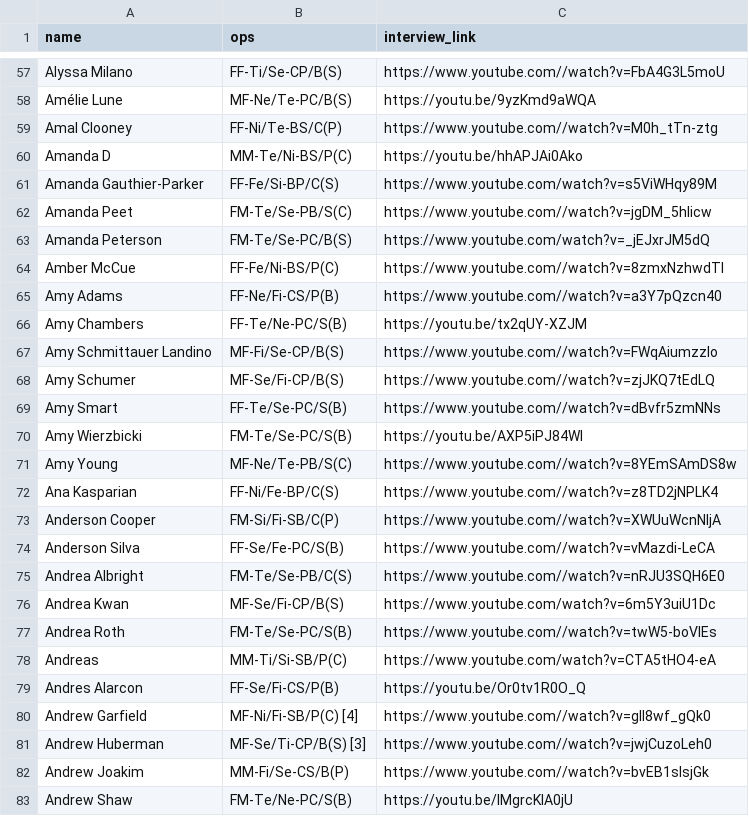
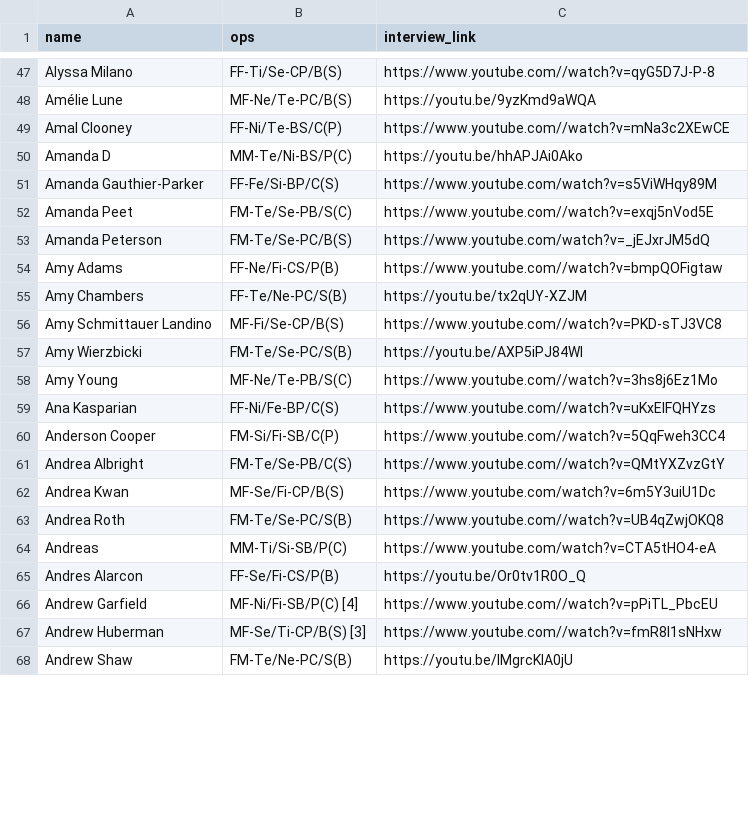
Before and after one commit to michalbaldyga/personality-type-prediction-ops, a CSV file: static/csv/interview_links.csv, drawn as a sheet; only a part is shown, gaps mark what is left out; removed rows and columns are numbered as before the commit, all else as after; the diff covers the shown part only; the diff names each change by its address in the sheet, - before the commit and + after, or states it on an @@ line.

```diff
--- a/static/csv/interview_links.csv
+++ b/static/csv/interview_links.csv
-C47 (interview_link): https://www.youtube.com//watch?v=FbA4G3L5moU
+C47 (interview_link): https://www.youtube.com//watch?v=qyG5D7J-P-8
-C49 (interview_link): https://www.youtube.com//watch?v=M0h_tTn-ztg
+C49 (interview_link): https://www.youtube.com//watch?v=mNa3c2XEwCE
-C52 (interview_link): https://www.youtube.com//watch?v=jgDM_5hIicw
+C52 (interview_link): https://www.youtube.com//watch?v=exqj5nVod5E
-row 64: Amber McCue | FF-Fe/Ni-BS/P(C) | https://www.youtube.com//watch?v=8zmxNzhwdTI
-C54 (interview_link): https://www.youtube.com//watch?v=a3Y7pQzcn40
+C54 (interview_link): https://www.youtube.com//watch?v=bmpQOFigtaw
-C56 (interview_link): https://www.youtube.com//watch?v=FWqAiumzzlo
+C56 (interview_link): https://www.youtube.com//watch?v=PKD-sTJ3VC8
-row 68: Amy Schumer | MF-Se/Fi-CP/B(S) | https://www.youtube.com//watch?v=zjJKQ7tEdLQ
-row 69: Amy Smart | FF-Te/Se-PC/S(B) | https://www.youtube.com//watch?v=dBvfr5zmNNs
-C58 (interview_link): https://www.youtube.com//watch?v=8YEmSAmDS8w
+C58 (interview_link): https://www.youtube.com//watch?v=3hs8j6Ez1Mo
-C59 (interview_link): https://www.youtube.com//watch?v=z8TD2jNPLK4
+C59 (interview_link): https://www.youtube.com//watch?v=uKxElFQHYzs
-C60 (interview_link): https://www.youtube.com//watch?v=XWUuWcnNljA
+C60 (interview_link): https://www.youtube.com//watch?v=5QqFweh3CC4
-row 74: Anderson Silva | FF-Se/Fe-PC/S(B) | https://www.youtube.com//watch?v=vMazdi-LeCA
-C61 (interview_link): https://www.youtube.com//watch?v=nRJU3SQH6E0
+C61 (interview_link): https://www.youtube.com//watch?v=QMtYXZvzGtY
-C63 (interview_link): https://www.youtube.com//watch?v=twW5-boVlEs
+C63 (interview_link): https://www.youtube.com//watch?v=UB4qZwjOKQ8
-C66 (interview_link): https://www.youtube.com//watch?v=gII8wf_gQk0
+C66 (interview_link): https://www.youtube.com//watch?v=pPiTL_PbcEU
-C67 (interview_link): https://www.youtube.com//watch?v=jwjCuzoLeh0
+C67 (interview_link): https://www.youtube.com//watch?v=fmR8l1sNHxw
-row 82: Andrew Joakim | MM-Fi/Se-CS/B(P) | https://www.youtube.com//watch?v=bvEB1slsjGk
```
Also changed, not shown: 10 removed rows and 30 edited cells elsewhere in this file, 1 other file.
